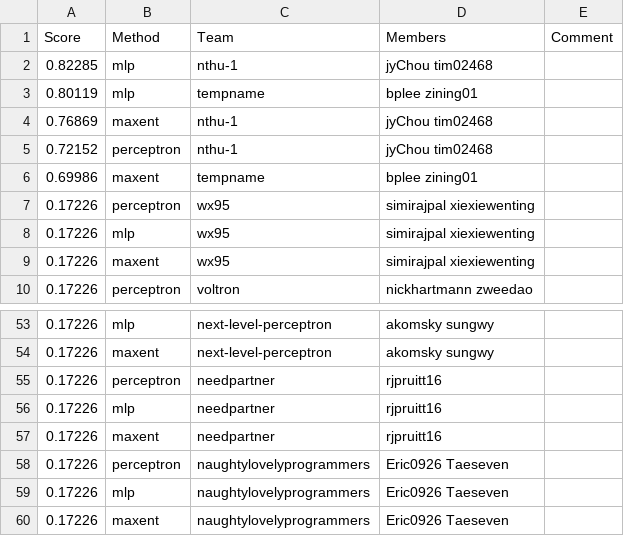
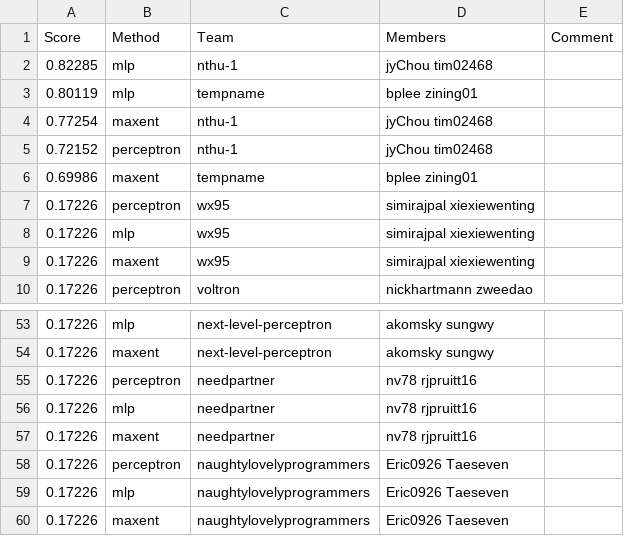
Before and after one commit to ks20/leaderboards, a CSV file: assignment1/leaderboard_propername.csv, drawn as a sheet; only a part is shown, gaps mark what is left out.

Commit message:
Leaderboard Update

```diff
--- a/assignment1/leaderboard_propername.csv
+++ b/assignment1/leaderboard_propername.csv
@@ -3,3 +3,3 @@ Score,Method,Team,Members,Comment
 0.80119,mlp,tempname,bplee zining01,
-0.76869,maxent,nthu-1,jyChou tim02468,
+0.77254,maxent,nthu-1,jyChou tim02468,
 0.72152,perceptron,nthu-1,jyChou tim02468,
@@ -54,5 +54,5 @@ Score,Method,Team,Members,Comment
 0.17226,maxent,next-level-perceptron,akomsky sungwy,
-0.17226,perceptron,needpartner,rjpruitt16,
-0.17226,mlp,needpartner,rjpruitt16,
-0.17226,maxent,needpartner,rjpruitt16,
+0.17226,perceptron,needpartner,nv78 rjpruitt16,
+0.17226,mlp,needpartner,nv78 rjpruitt16,
+0.17226,maxent,needpartner,nv78 rjpruitt16,
 0.17226,perceptron,naughtylovelyprogrammers,Eric0926 Taeseven,
```
